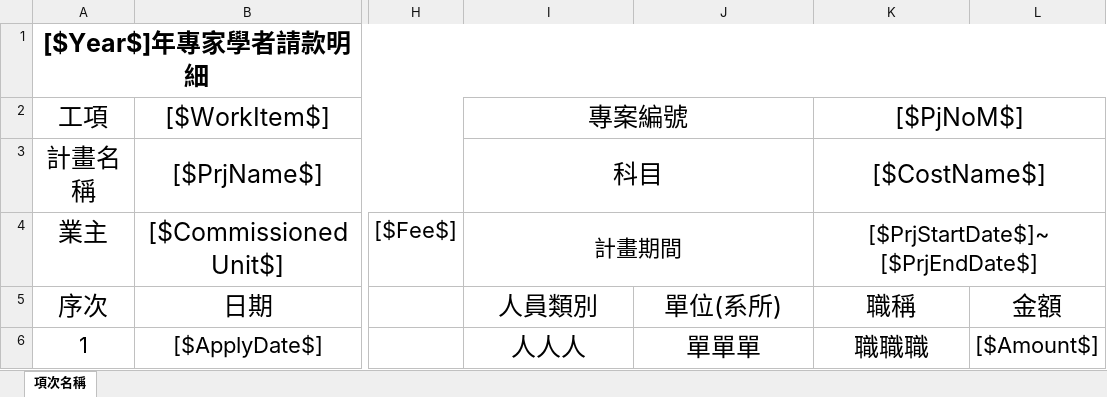
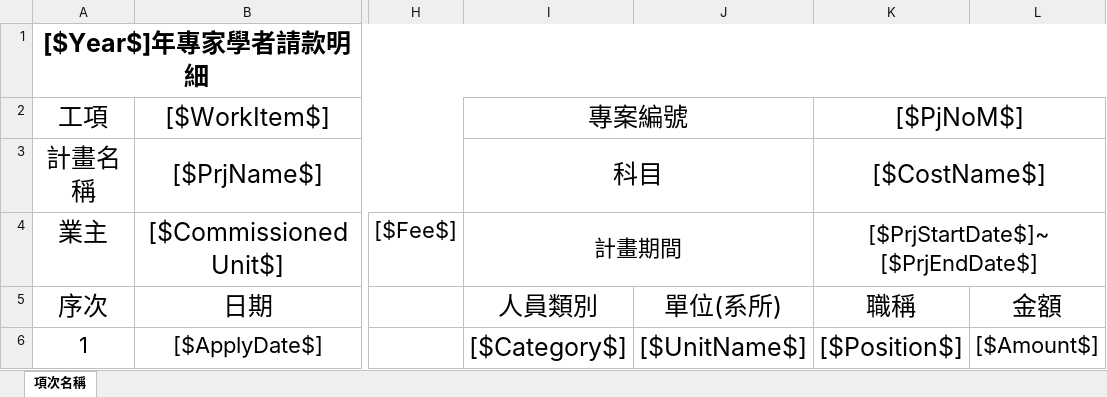
Before and after one commit to ITFtis/Esdms, an Excel workbook: DocsWeb/Template/(範本)114年專家學者請款明細.xlsx, sheet 項次名稱, drawn as a sheet; only a part is shown, gaps mark what is left out; values as stored, in another font and other column widths than the file's, no borders; the diff names each change by its address in the sheet, - before the commit and + after, or states it on an @@ line.

```diff
--- a/DocsWeb/Template/(範本)114年專家學者請款明細.xlsx (sheet 項次名稱)
+++ b/DocsWeb/Template/(範本)114年專家學者請款明細.xlsx (sheet 項次名稱)
-I6: 人人人
+I6: [$Category$]
-J6: 單單單
+J6: [$UnitName$]
-K6: 職職職
+K6: [$Position$]
```
Also changed, not shown: 1 other file.
